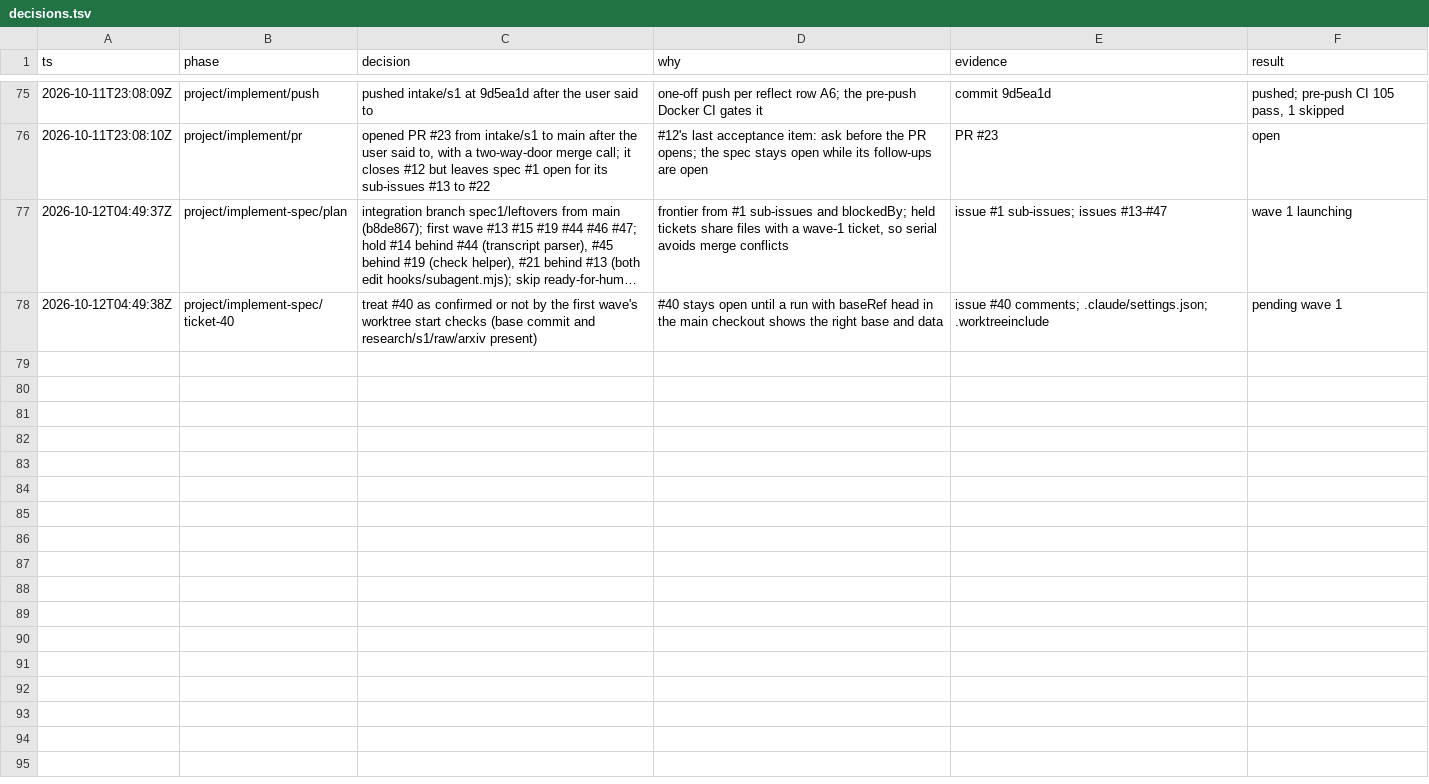
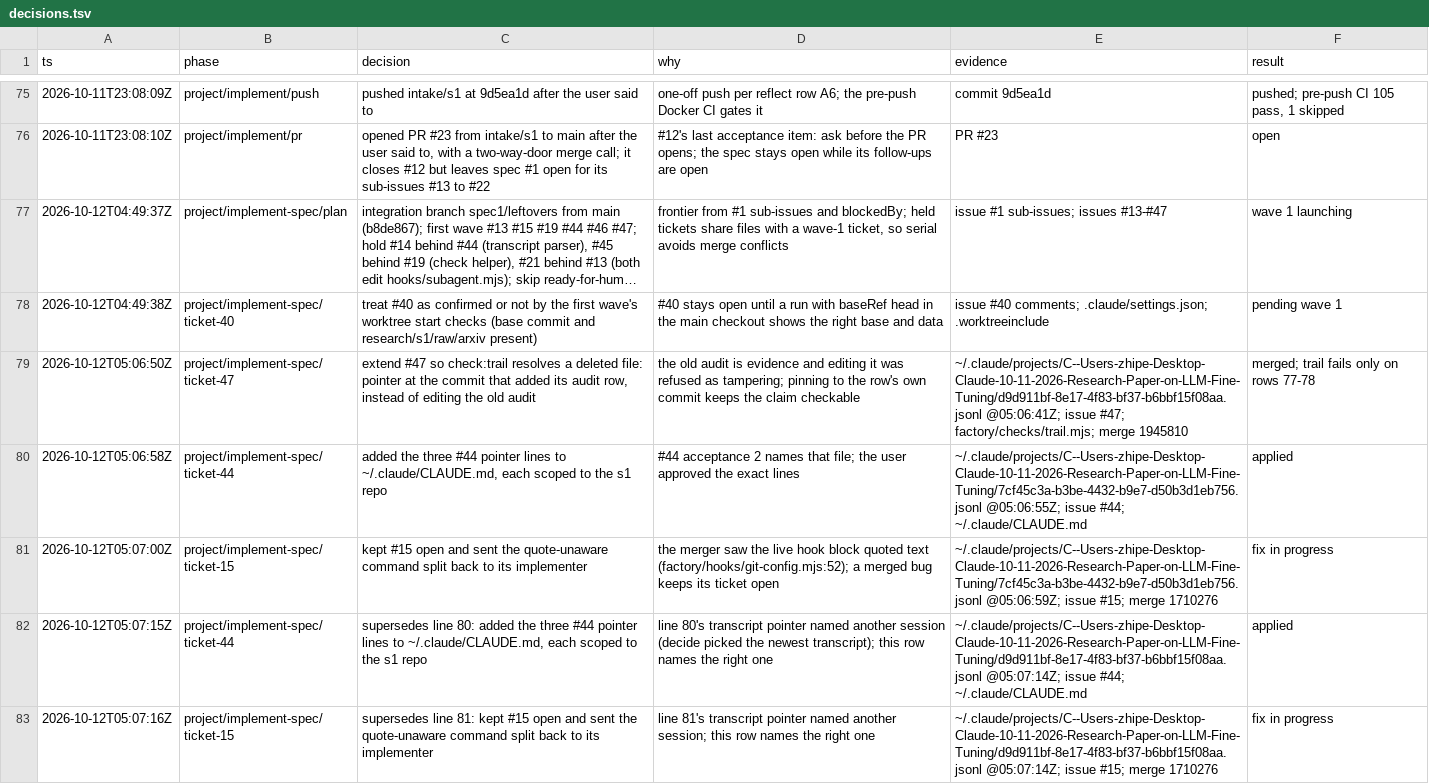
Before and after one commit to zhipengzhu1-dotcom/10-11-2026-Small-Molecule-Designs-and-LLM-Fine-Tune, a TSV file: factory/decisions.tsv, drawn as a sheet; only a part is shown, gaps mark what is left out; long unchanged cells end in ….

```diff
--- a/factory/decisions.tsv
+++ b/factory/decisions.tsv
@@ -78 +78,6 @@ ts	phase	decision	why	evidence	result
 2026-10-12T04:49:38Z	project/implement-spec/ticket-40	treat #40 as confirmed or not by the first wave's worktree start checks (base commit and research/s1/raw/arxiv present)	#40 stays open until a run with baseRef head in the main checkout shows the right base and data	issue #40 comments; .claude/settings.json; .worktreeinclude	pending wave 1
+2026-10-12T05:06:50Z	project/implement-spec/ticket-47	extend #47 so check:trail resolves a deleted file: pointer at the commit that added its audit row, instead of editing the old audit	the old audit is evidence and editing it was refused as tampering; pinning to the row's own commit keeps the claim checkable	~/.claude/projects/C--Users-zhipe-Desktop-Claude-10-11-2026-Research-Paper-on-LLM-Fine-Tuning/d9d911bf-8e17-4f83-bf37-b6bbf15f08aa.jsonl @05:06:41Z; issue #47; factory/checks/trail.mjs; merge 1945810	merged; trail fails only on rows 77-78
+2026-10-12T05:06:58Z	project/implement-spec/ticket-44	added the three #44 pointer lines to ~/.claude/CLAUDE.md, each scoped to the s1 repo	#44 acceptance 2 names that file; the user approved the exact lines	~/.claude/projects/C--Users-zhipe-Desktop-Claude-10-11-2026-Research-Paper-on-LLM-Fine-Tuning/7cf45c3a-b3be-4432-b9e7-d50b3d1eb756.jsonl @05:06:55Z; issue #44; ~/.claude/CLAUDE.md	applied
+2026-10-12T05:07:00Z	project/implement-spec/ticket-15	kept #15 open and sent the quote-unaware command split back to its implementer	the merger saw the live hook block quoted text (factory/hooks/git-config.mjs:52); a merged bug keeps its ticket open	~/.claude/projects/C--Users-zhipe-Desktop-Claude-10-11-2026-Research-Paper-on-LLM-Fine-Tuning/7cf45c3a-b3be-4432-b9e7-d50b3d1eb756.jsonl @05:06:59Z; issue #15; merge 1710276	fix in progress
+2026-10-12T05:07:15Z	project/implement-spec/ticket-44	supersedes line 80: added the three #44 pointer lines to ~/.claude/CLAUDE.md, each scoped to the s1 repo	line 80's transcript pointer named another session (decide picked the newest transcript); this row names the right one	~/.claude/projects/C--Users-zhipe-Desktop-Claude-10-11-2026-Research-Paper-on-LLM-Fine-Tuning/d9d911bf-8e17-4f83-bf37-b6bbf15f08aa.jsonl @05:07:14Z; issue #44; ~/.claude/CLAUDE.md	applied
+2026-10-12T05:07:16Z	project/implement-spec/ticket-15	supersedes line 81: kept #15 open and sent the quote-unaware command split back to its implementer	line 81's transcript pointer named another session; this row names the right one	~/.claude/projects/C--Users-zhipe-Desktop-Claude-10-11-2026-Research-Paper-on-LLM-Fine-Tuning/d9d911bf-8e17-4f83-bf37-b6bbf15f08aa.jsonl @05:07:14Z; issue #15; merge 1710276	fix in progress
```
